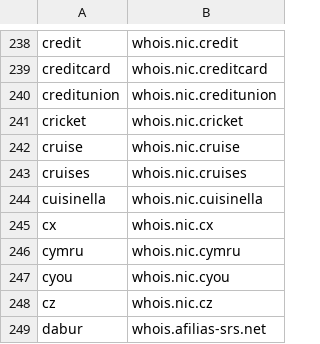
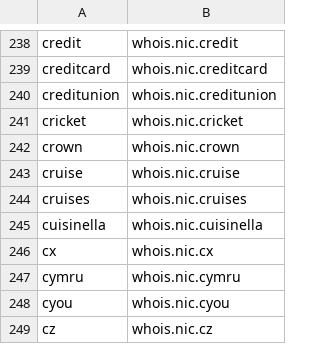
Before and after one commit to RamVasuthevan/whois-server-list, a CSV file: whois-servers.csv, drawn as a sheet; only a part is shown, gaps mark what is left out; the shorter side is filled out with more unchanged rows.

```diff
--- a/whois-servers.csv
+++ b/whois-servers.csv
@@ -241,2 +241,3 @@ creditunion,whois.nic.creditunion
 cricket,whois.nic.cricket
+crown,whois.nic.crown
 cruise,whois.nic.cruise
```
Also changed, not shown: 3 other files.
